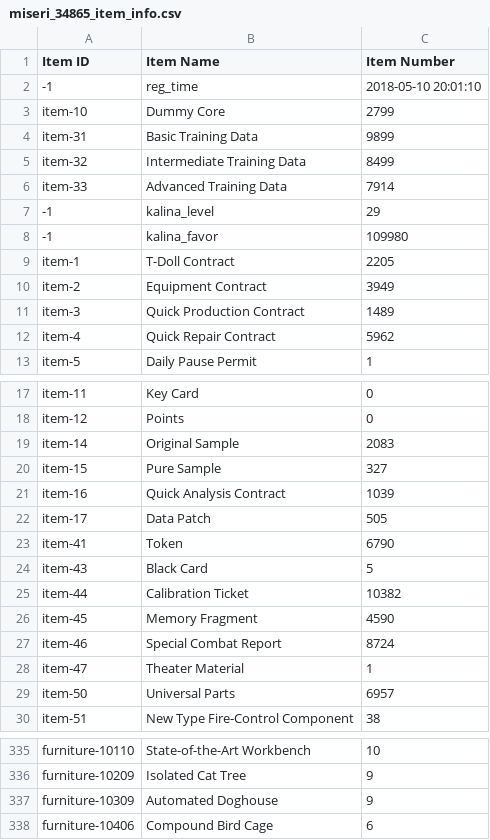
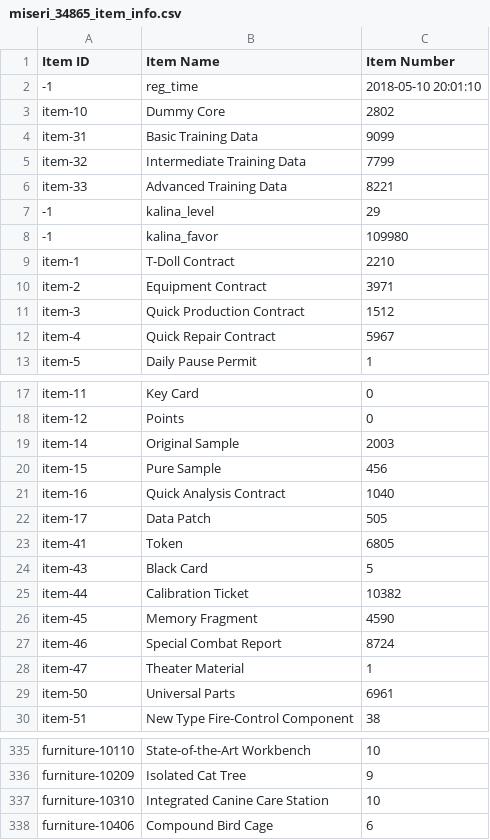
Before and after one commit to m1s3ri/90wish, a CSV file: miseri_34865_item_info.csv, drawn as a sheet; only a part is shown, gaps mark what is left out; the diff covers the shown part only.

```diff
--- a/miseri_34865_item_info.csv
+++ b/miseri_34865_item_info.csv
@@ -2,12 +2,12 @@
 -1,reg_time,2018-05-10 20:01:10
-item-10,Dummy Core,2799
-item-31,Basic Training Data,9899
-item-32,Intermediate Training Data,8499
-item-33,Advanced Training Data,7914
+item-10,Dummy Core,2802
+item-31,Basic Training Data,9099
+item-32,Intermediate Training Data,7799
+item-33,Advanced Training Data,8221
 -1,kalina_level,29
 -1,kalina_favor,109980
-item-1,T-Doll Contract,2205
-item-2,Equipment Contract,3949
-item-3,Quick Production Contract,1489
-item-4,Quick Repair Contract,5962
+item-1,T-Doll Contract,2210
+item-2,Equipment Contract,3971
+item-3,Quick Production Contract,1512
+item-4,Quick Repair Contract,5967
 item-5,Daily Pause Permit,1
@@ -18,7 +18,7 @@ item-11,Key Card,0
 item-12,Points,0
-item-14,Original Sample,2083
-item-15,Pure Sample,327
-item-16,Quick Analysis Contract,1039
+item-14,Original Sample,2003
+item-15,Pure Sample,456
+item-16,Quick Analysis Contract,1040
 item-17,Data Patch,505
-item-41,Token,6790
+item-41,Token,6805
 item-43,Black Card,5
@@ -28,3 +28,3 @@ item-46,Special Combat Report,8724
 item-47,Theater Material,1
-item-50,Universal Parts,6957
+item-50,Universal Parts,6961
 item-51,New Type Fire-Control Component,38
@@ -336,3 +336,3 @@ furniture-10110,State-of-the-Art Workbench,10
 furniture-10209,Isolated Cat Tree,9
-furniture-10309,Automated Doghouse,9
+furniture-10310,Integrated Canine Care Station,10
 furniture-10406,Compound Bird Cage,6
```
Also changed, not shown: 10 edited cells elsewhere in this file, miseri_34865_doll_info.csv, miseri_34865_equip_info.csv, 3 other files.
